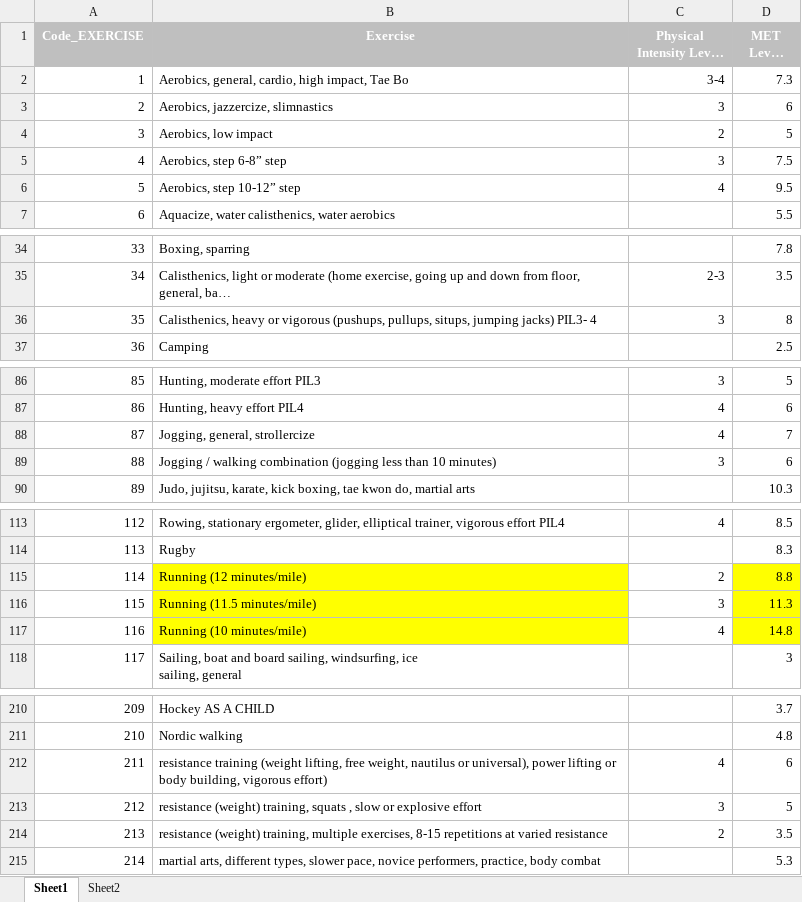
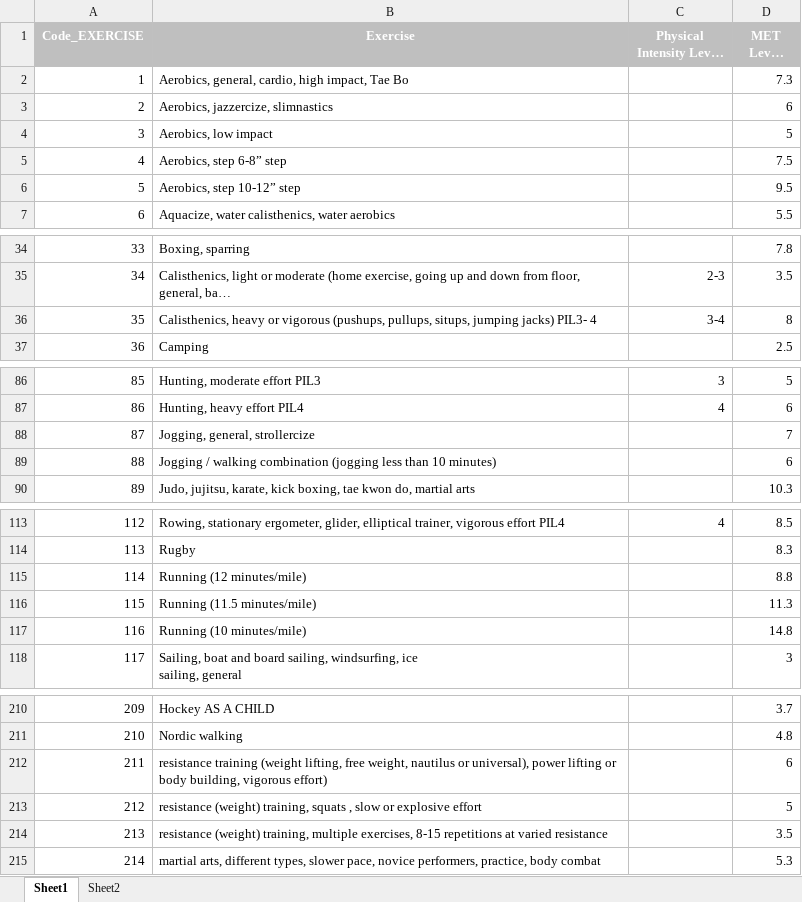
Before and after one commit to coralsanchezmartin/LTPAQ_MATLAB_code, an Excel workbook: Lists/Exercise_list.xlsx, sheet Sheet1, drawn as a sheet; only a part is shown, gaps mark what is left out; long unchanged cells end in …; values as stored, in another font and other column widths than the file's, no borders; the diff covers the shown part only; the diff names each change by its address in the sheet, - before the commit and + after, or states it on an @@ line.

Commit message:
Updated_Exercise_list

```diff
--- a/Lists/Exercise_list.xlsx (sheet Sheet1)
+++ b/Lists/Exercise_list.xlsx (sheet Sheet1)
-C2 (Physical Intensity Level (PIL)): 3-4
+C2 (Physical Intensity Level (PIL)): (empty)
-C3 (Physical Intensity Level (PIL)): 3
+C3 (Physical Intensity Level (PIL)): (empty)
-C4 (Physical Intensity Level (PIL)): 2
+C4 (Physical Intensity Level (PIL)): (empty)
-C5 (Physical Intensity Level (PIL)): 3
+C5 (Physical Intensity Level (PIL)): (empty)
-C6 (Physical Intensity Level (PIL)): 4
+C6 (Physical Intensity Level (PIL)): (empty)
-C36 (Physical Intensity Level (PIL)): 3
+C36 (Physical Intensity Level (PIL)): 3-4
-C88 (Physical Intensity Level (PIL)): 4
+C88 (Physical Intensity Level (PIL)): (empty)
-C89 (Physical Intensity Level (PIL)): 3
+C89 (Physical Intensity Level (PIL)): (empty)
-B115:B117 fill: #FFFF00
+B115:B117 fill: none
-C115 (Physical Intensity Level (PIL)): 2
+C115 (Physical Intensity Level (PIL)): (empty)
-D115:D117 fill: #FFFF00
+D115:D117 fill: none
-C116 (Physical Intensity Level (PIL)): 3
+C116 (Physical Intensity Level (PIL)): (empty)
-C117 (Physical Intensity Level (PIL)): 4
+C117 (Physical Intensity Level (PIL)): (empty)
-C212 (Physical Intensity Level (PIL)): 4
+C212 (Physical Intensity Level (PIL)): (empty)
-C213 (Physical Intensity Level (PIL)): 3
+C213 (Physical Intensity Level (PIL)): (empty)
-C214 (Physical Intensity Level (PIL)): 2
+C214 (Physical Intensity Level (PIL)): (empty)
```
Also changed, not shown: 1 edited cell and cell formats elsewhere in this sheet.
